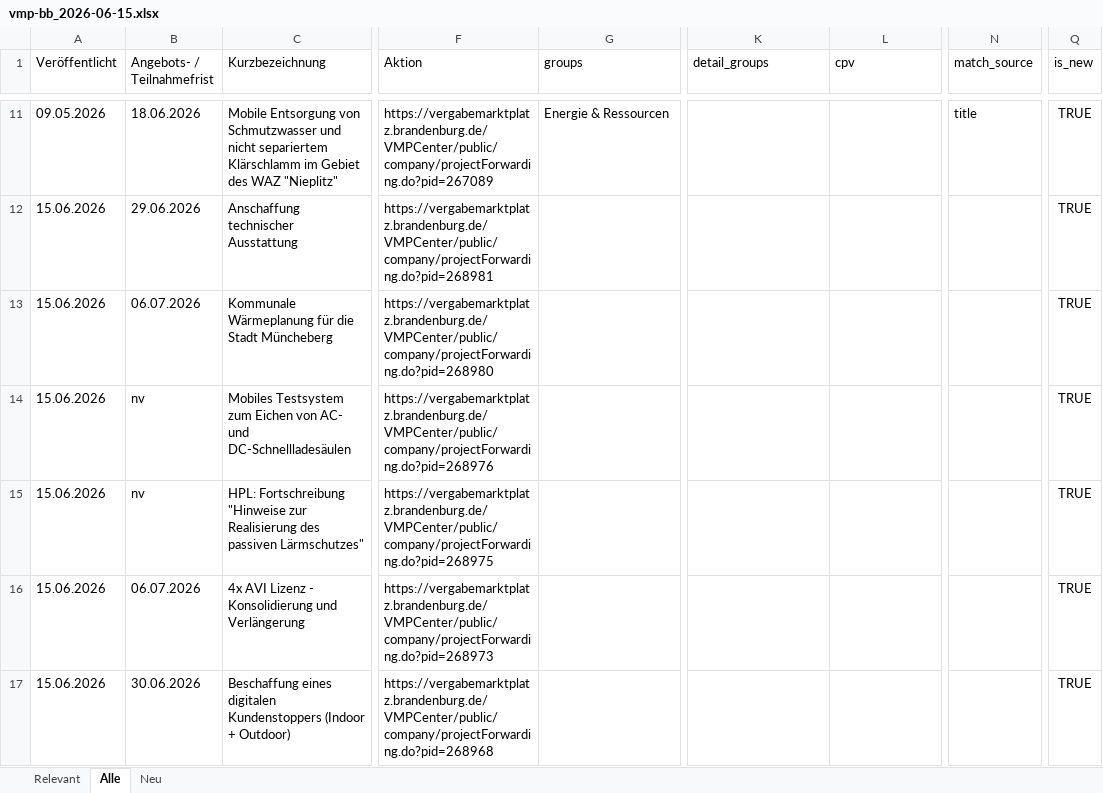
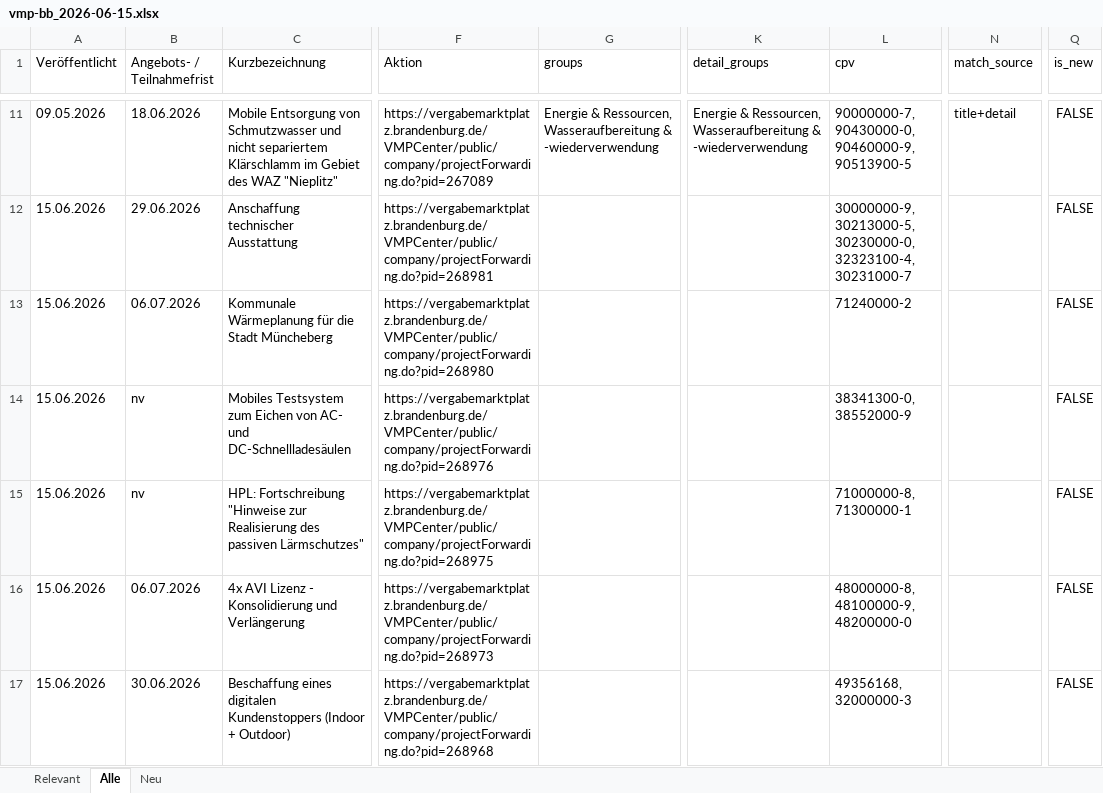
Before and after one commit to KWB-R/kwb.tenders, an Excel workbook: reports/vmp-bb_2026-06-15.xlsx, sheet Alle, drawn as a sheet; only a part is shown, gaps mark what is left out; values as stored, in another font and other column widths than the file's, no borders; the diff covers the shown part only; the diff names each change by its address in the sheet, - before the commit and + after, or states it on an @@ line.

```diff
--- a/reports/vmp-bb_2026-06-15.xlsx (sheet Alle)
+++ b/reports/vmp-bb_2026-06-15.xlsx (sheet Alle)
-G11 (groups): Energie & Ressourcen
+G11 (groups): Energie & Ressourcen, Wasseraufbereitung & -wiederverwendung
-K11 (detail_groups): (empty)
+K11 (detail_groups): Energie & Ressourcen, Wasseraufbereitung & -wiederverwendung
-L11 (cpv): (empty)
+L11 (cpv): 90000000-7, 90430000-0, 90460000-9, 90513900-5
-N11 (match_source): title
+N11 (match_source): title+detail
-Q11:Q17 (is_new): TRUE
+Q11:Q17 (is_new): FALSE
-L12 (cpv): (empty)
+L12 (cpv): 30000000-9, 30213000-5, 30230000-0, 32323100-4, 30231000-7
-L13 (cpv): (empty)
+L13 (cpv): 71240000-2
-L14 (cpv): (empty)
+L14 (cpv): 38341300-0, 38552000-9
-L15 (cpv): (empty)
+L15 (cpv): 71000000-8, 71300000-1
-L16 (cpv): (empty)
+L16 (cpv): 48000000-8, 48100000-9, 48200000-0
-L17 (cpv): (empty)
+L17 (cpv): 49356168, 32000000-3
```
Also changed, not shown: 749 edited cells elsewhere in this sheet, sheet Relevant, sheet Neu, 3 other files.
